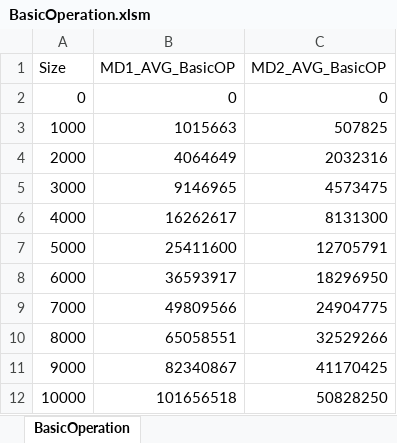
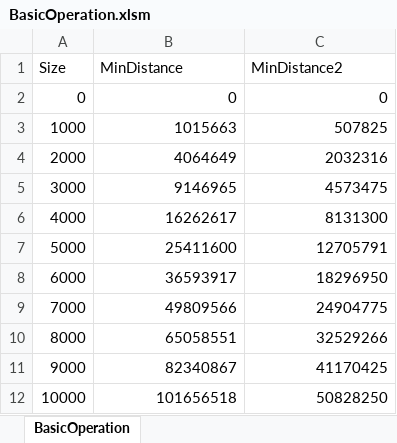
Before and after one commit to Ericlkl/MinDistance-Algorithm-Comparison, an Excel workbook: Documents/BasicOperation.xlsm, sheet BasicOperation, drawn as a sheet; values as stored, in another font and other column widths than the file's, no borders; charts and pictures not drawn; the diff names each change by its address in the sheet, - before the commit and + after, or states it on an @@ line.

```diff
--- a/Documents/BasicOperation.xlsm (sheet BasicOperation)
+++ b/Documents/BasicOperation.xlsm (sheet BasicOperation)
-B1: MD1_AVG_BasicOP
+B1: MinDistance
-C1: MD2_AVG_BasicOP
+C1: MinDistance2
```
Also changed, not shown: charts or pictures, 2 other files.
